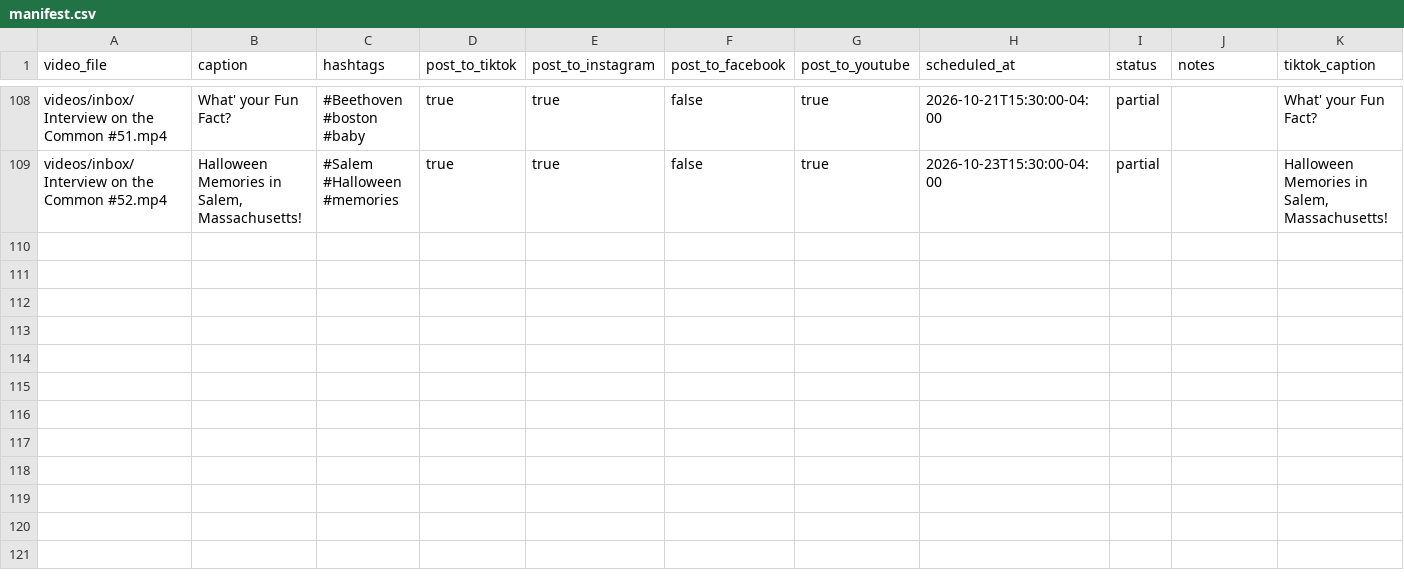
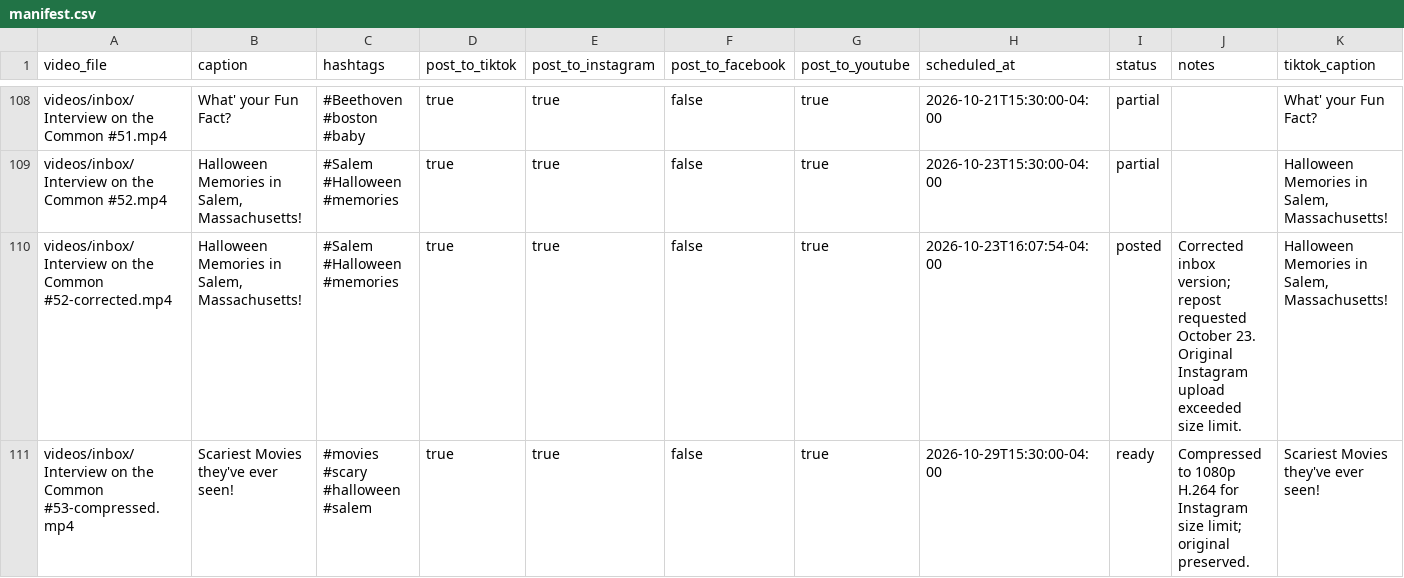
Before and after one commit to davidshapiro13/AutomatedContentUpload, a CSV file: manifests/manifest.csv, drawn as a sheet; only a part is shown, gaps mark what is left out; rows hold the shown columns only; the diff names each change by its address in the sheet, - before the commit and + after, or states it on an @@ line.

Commit message:
Add reel: Interview on the Common #53.mp4 @ 2026-10-29T15:30:00-04:00

```diff
--- a/manifests/manifest.csv
+++ b/manifests/manifest.csv
+row 110: videos/inbox/Interview on the Common #52-corrected.mp4 | Halloween Memories in Salem, Massachusetts! | #Salem #Halloween #memories | true | true | false | true | 2026-10-23T16:07:54-04:00 | posted | Corrected inbox version; repost requested October 23. Original Instagram upload exceeded size limit. | Halloween Memories in Salem, Massachusetts!
+row 111: videos/inbox/Interview on the Common #53-compressed.mp4 | Scariest Movies they've ever seen! | #movies #scary #halloween #salem | true | true | false | true | 2026-10-29T15:30:00-04:00 | ready | Compressed to 1080p H.264 for Instagram size limit; original preserved. | Scariest Movies they've ever seen!
```
